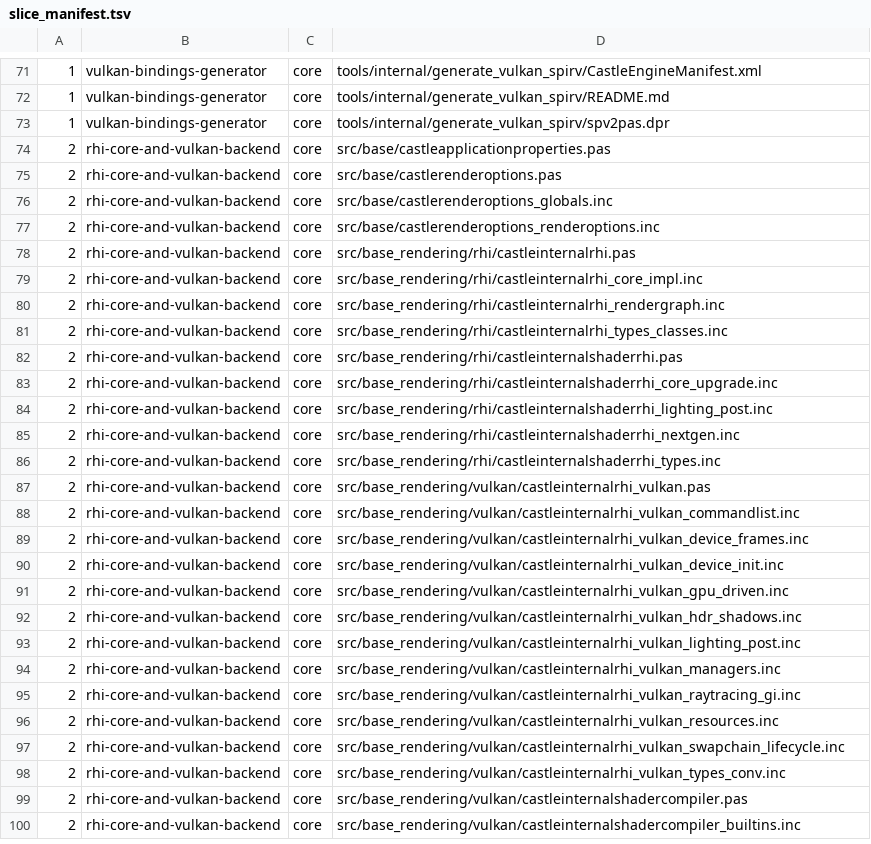
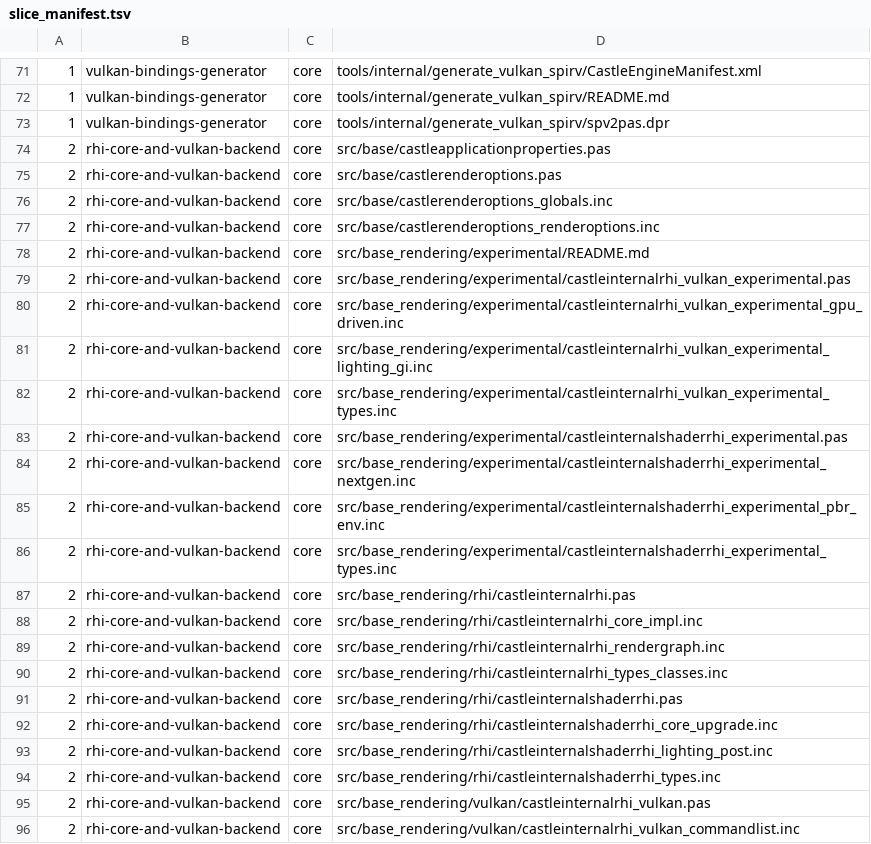
Before and after one commit to mariuz/castle-engine, a TSV file: tools/internal/vulkan_upstream_slices/slice_manifest.tsv, drawn as a sheet; only a part is shown, gaps mark what is left out; the shorter side is filled out with more unchanged rows; removed rows and columns are numbered as before the commit, all else as after; the diff names each change by its address in the sheet, - before the commit and + after, or states it on an @@ line.

Commit message:
Isolate unused UE5/RTX research subsystems into opt-in src/base_rendering/experimental (Phase 124)

```diff
--- a/tools/internal/vulkan_upstream_slices/slice_manifest.tsv
+++ b/tools/internal/vulkan_upstream_slices/slice_manifest.tsv
+row 78: 2 | rhi-core-and-vulkan-backend | core | src/base_rendering/experimental/README.md
+row 79: 2 | rhi-core-and-vulkan-backend | core | src/base_rendering/experimental/castleinternalrhi_vulkan_experimental.pas
+row 80: 2 | rhi-core-and-vulkan-backend | core | src/base_rendering/experimental/castleinternalrhi_vulkan_experimental_gpu_driven.inc
+row 81: 2 | rhi-core-and-vulkan-backend | core | src/base_rendering/experimental/castleinternalrhi_vulkan_experimental_lighting_gi.inc
+row 82: 2 | rhi-core-and-vulkan-backend | core | src/base_rendering/experimental/castleinternalrhi_vulkan_experimental_types.inc
+row 83: 2 | rhi-core-and-vulkan-backend | core | src/base_rendering/experimental/castleinternalshaderrhi_experimental.pas
+row 84: 2 | rhi-core-and-vulkan-backend | core | src/base_rendering/experimental/castleinternalshaderrhi_experimental_nextgen.inc
+row 85: 2 | rhi-core-and-vulkan-backend | core | src/base_rendering/experimental/castleinternalshaderrhi_experimental_pbr_env.inc
+row 86: 2 | rhi-core-and-vulkan-backend | core | src/base_rendering/experimental/castleinternalshaderrhi_experimental_types.inc
-row 85: 2 | rhi-core-and-vulkan-backend | core | src/base_rendering/rhi/castleinternalshaderrhi_nextgen.inc
```
Also changed, not shown: 31 other files.
